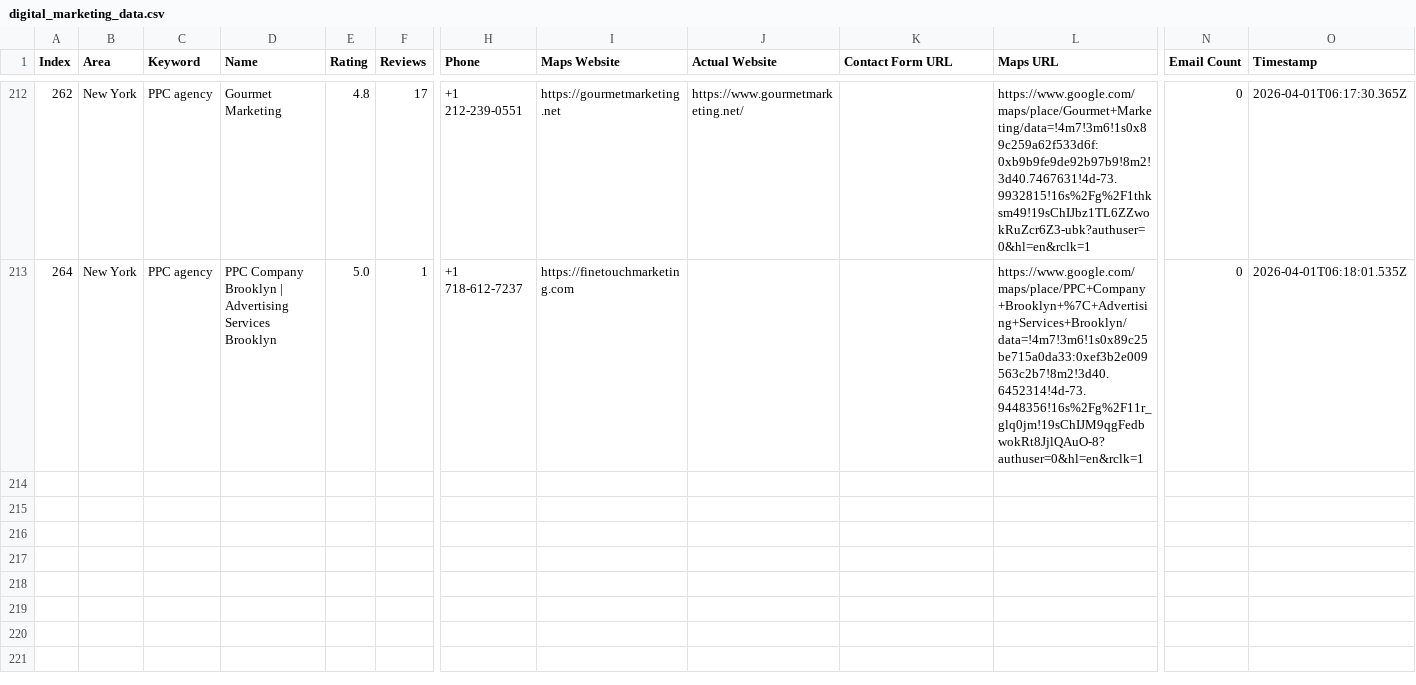
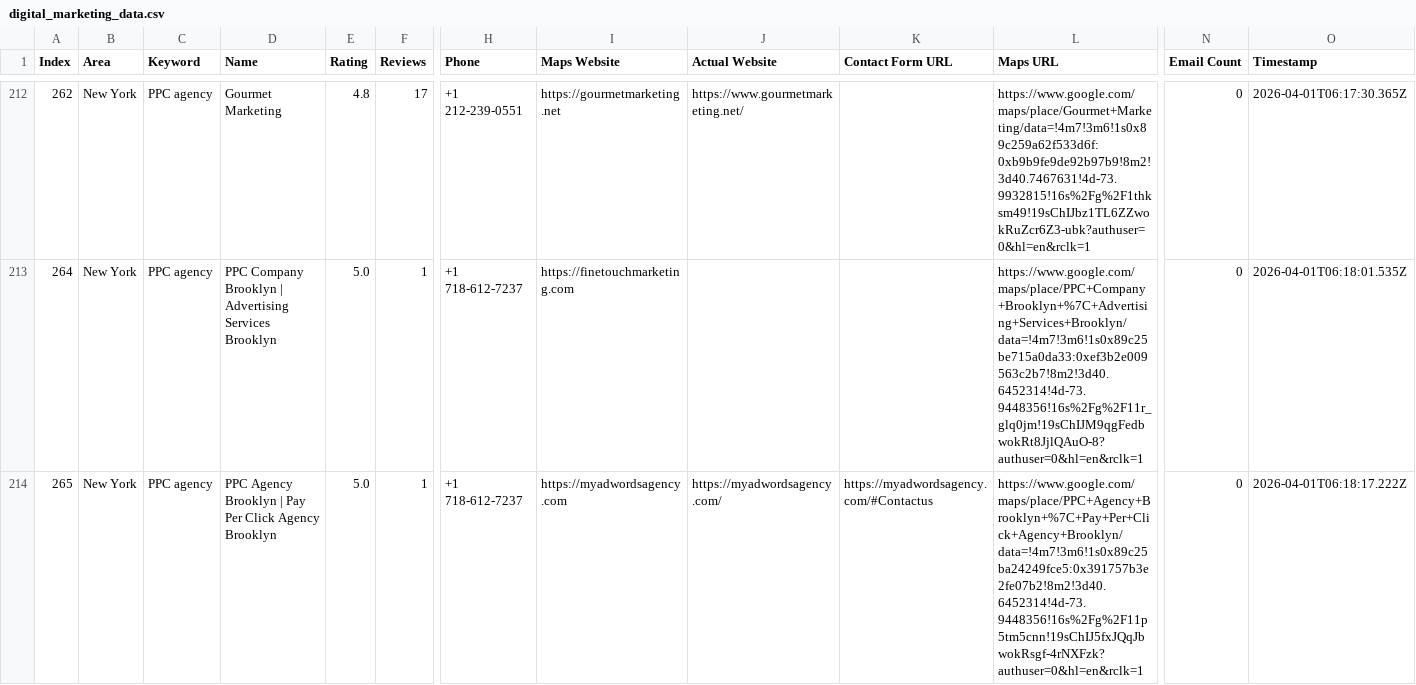
Before and after one commit to farhan281/hcf, a CSV file: digital_marketing_data.csv, drawn as a sheet; only a part is shown, gaps mark what is left out; rows hold the shown columns only; the diff names each change by its address in the sheet, - before the commit and + after, or states it on an @@ line.

Commit message:
auto: 2026-04-01T06:18:20.241Z

```diff
--- a/digital_marketing_data.csv
+++ b/digital_marketing_data.csv
+row 214: 265 | New York | PPC agency | PPC Agency Brooklyn | Pay Per Click Agency Brooklyn | 5.0 | 1 | +1 718-612-7237 | https://myadwordsagency.com | https://myadwordsagency.com/ | https://myadwordsagency.com/#Contactus | https://www.google.com/maps/place/PPC+Agency+Brooklyn+%7C+Pay+Per+Click+Agency+Brooklyn/data=!4m7!3m6!1s0x89c25ba24249fce5:0x391757b3e2fe07b2!8m2!3d40.6452314!4d-73.9448356!16s%2Fg%2F11p5tm5cnn!19sChIJ5fxJQqJbwokRsgf-4rNXFzk?authuser=0&hl=en&rclk=1 | 0 | 2026-04-01T06:18:17.222Z
```
